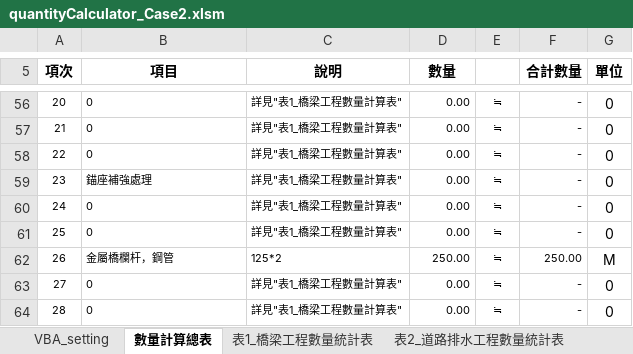
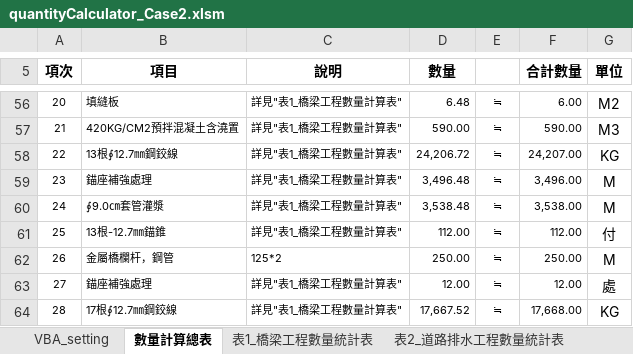
Before and after one commit to KTingLee/civilTools, an Excel workbook: quantityCalculator/Case2/quantityCalculator_Case2.xlsm, sheet 數量計算總表, drawn as a sheet; only a part is shown, gaps mark what is left out; values as stored, in another font and other column widths than the file's, no borders; the diff covers the shown part only; the diff names each change by its address in the sheet, - before the commit and + after, or states it on an @@ line.

```diff
--- a/quantityCalculator/Case2/quantityCalculator_Case2.xlsm (sheet 數量計算總表)
+++ b/quantityCalculator/Case2/quantityCalculator_Case2.xlsm (sheet 數量計算總表)
-B56 (項目): 0
+B56 (項目): 填縫板
-D56 (數量): 0.00
+D56 (數量): 6.48
-F56 (合計數量): -
+F56 (合計數量): 6.00
-G56 (單位): 0
+G56 (單位): M2
-B57 (項目): 0
+B57 (項目): 420KG/CM2預拌混凝土含澆置
-D57 (數量): 0.00
+D57 (數量): 590.00
-F57 (合計數量): -
+F57 (合計數量): 590.00
-G57 (單位): 0
+G57 (單位): M3
-B58 (項目): 0
+B58 (項目): 13根∮12.7㎜鋼鉸線
-D58 (數量): 0.00
+D58 (數量): 24,206.72
-F58 (合計數量): -
+F58 (合計數量): 24,207.00
-G58 (單位): 0
+G58 (單位): KG
-D59 (數量): 0.00
+D59 (數量): 3,496.48
-F59 (合計數量): -
+F59 (合計數量): 3,496.00
-G59:G60 (單位): 0
+G59:G60 (單位): M
-B60 (項目): 0
+B60 (項目): ∮9.0㎝套管灌漿
-D60 (數量): 0.00
+D60 (數量): 3,538.48
-F60 (合計數量): -
+F60 (合計數量): 3,538.00
-B61 (項目): 0
+B61 (項目): 13根-12.7㎜錨錐
-D61 (數量): 0.00
+D61 (數量): 112.00
-F61 (合計數量): -
+F61 (合計數量): 112.00
-G61 (單位): 0
+G61 (單位): 付
-B63 (項目): 0
+B63 (項目): 錨座補強處理
-D63 (數量): 0.00
+D63 (數量): 12.00
-F63 (合計數量): -
+F63 (合計數量): 12.00
-G63 (單位): 0
+G63 (單位): 處
-B64 (項目): 0
+B64 (項目): 17根∮12.7㎜鋼鉸線
-D64 (數量): 0.00
+D64 (數量): 17,667.52
-F64 (合計數量): -
+F64 (合計數量): 17,668.00
-G64 (單位): 0
+G64 (單位): KG
```
Also changed, not shown: 77 edited cells elsewhere in this sheet, sheet 表1_橋梁工程數量統計表, sheet 表3_元件數量計算表, 1 other file.
